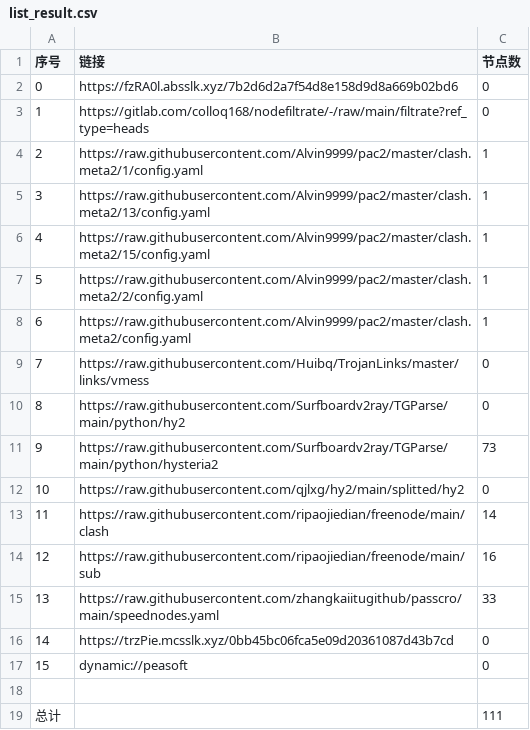
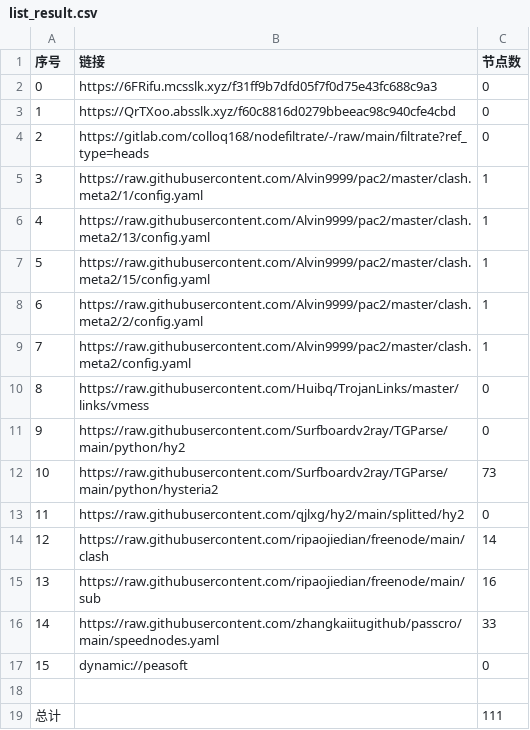
Before and after one commit to aquace/-dl, a CSV file: list_result.csv, drawn as a sheet; removed rows and columns are numbered as before the commit, all else as after; the diff names each change by its address in the sheet, - before the commit and + after, or states it on an @@ line.

```diff
--- a/list_result.csv
+++ b/list_result.csv
+row 2: 0 | https://6FRifu.mcsslk.xyz/f31ff9b7dfd05f7f0d75e43fc688c9a3 | 0
@@ column A (序号) renumbered between rows 3 and 16 @@
-B3 (链接): https://fzRA0l.absslk.xyz/7b2d6d2a7f54d8e158d9d8a669b02bd6
+B3 (链接): https://QrTXoo.absslk.xyz/f60c8816d0279bbeeac98c940cfe4cbd
-row 16: 14 | https://trzPie.mcsslk.xyz/0bb45bc06fca5e09d20361087d43b7cd | 0
```
Also changed, not shown: 22 other files.
